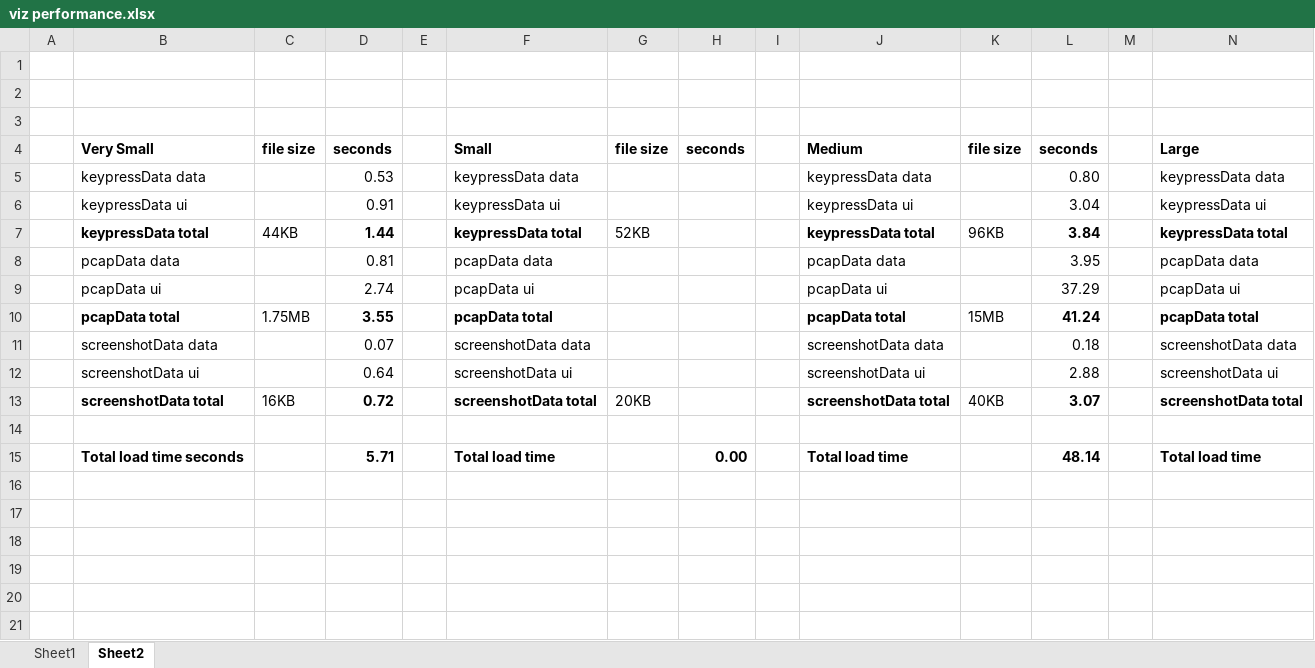
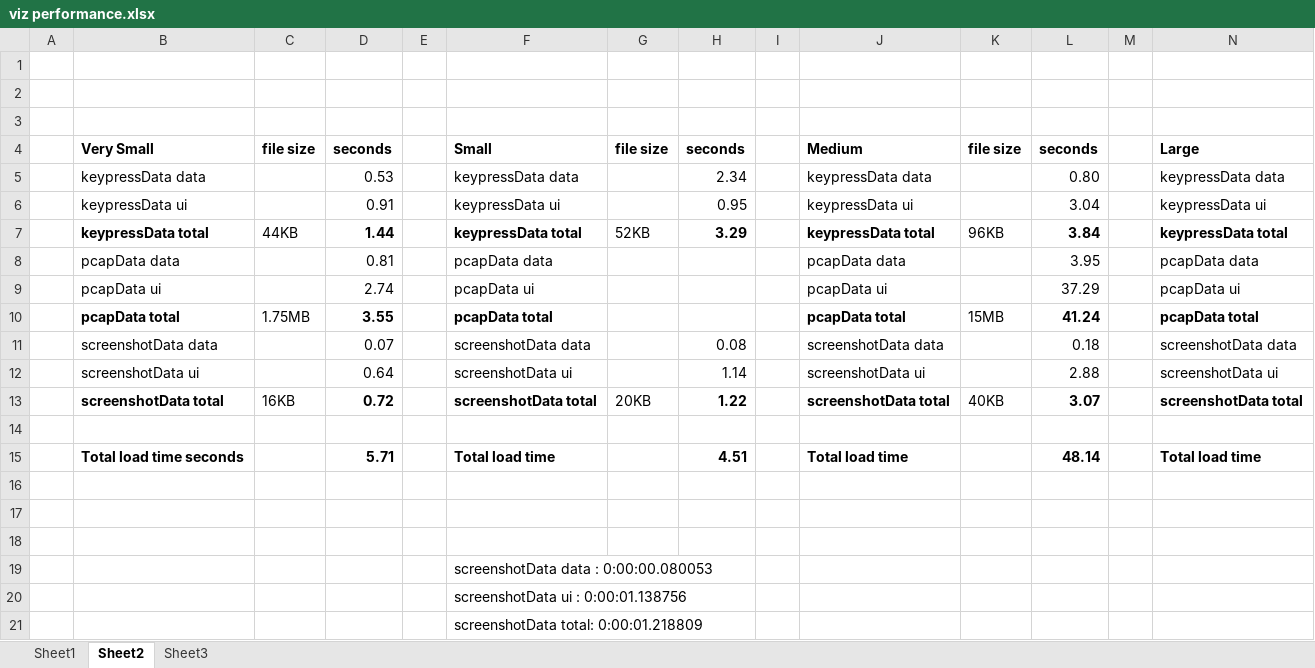
Before and after one commit to jlweand/DssVisualizer, an Excel workbook: documents/viz performance.xlsx, sheet Sheet2, drawn as a sheet; only a part is shown; values as stored, in another font and other column widths than the file's, no borders; rows hold the shown columns only; the diff names each change by its address in the sheet, - before the commit and + after, or states it on an @@ line.

Commit message:
updated performance data

```diff
--- a/documents/viz performance.xlsx (sheet Sheet2)
+++ b/documents/viz performance.xlsx (sheet Sheet2)
+sheet tab: Sheet3
-H5: (empty)
+H5: 2.34
-H6: (empty)
+H6: 0.95
-H7: (empty)
+H7: 3.29
-H11: (empty)
+H11: 0.08
-H12: (empty)
+H12: 1.14
-H13: (empty)
+H13: 1.22
-H15: 0.00
+H15: 4.51
+row 17: (empty)
+row 18: (empty)
+row 19:  |  |  |  |  | screenshotData data : 0:00:00.080053
+row 20:  |  |  |  |  | screenshotData ui : 0:00:01.138756
+row 21:  |  |  |  |  | screenshotData total: 0:00:01.218809
```
Also changed, not shown: sheet Sheet1.
